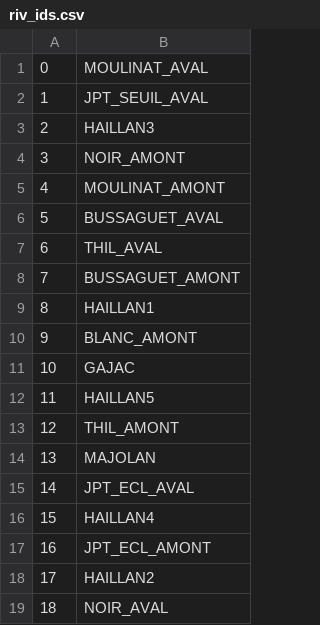
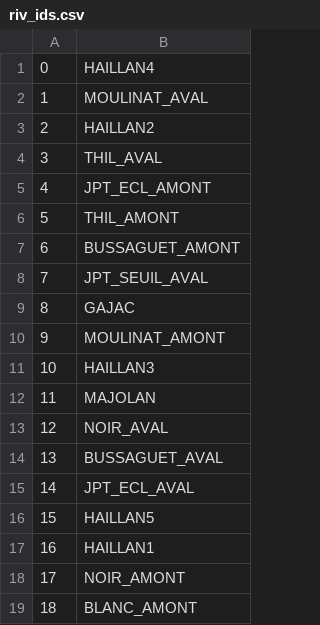
Before and after one commit to tracktools/case_study, a CSV file: pst_master/ml_02/riv_ids.csv, drawn as a sheet.

```diff
--- a/pst_master/ml_02/riv_ids.csv
+++ b/pst_master/ml_02/riv_ids.csv
@@ -1,19 +1,19 @@
-0,MOULINAT_AVAL
-1,JPT_SEUIL_AVAL
-2,HAILLAN3
-3,NOIR_AMONT
-4,MOULINAT_AMONT
-5,BUSSAGUET_AVAL
-6,THIL_AVAL
-7,BUSSAGUET_AMONT
-8,HAILLAN1
-9,BLANC_AMONT
-10,GAJAC
-11,HAILLAN5
-12,THIL_AMONT
-13,MAJOLAN
+0,HAILLAN4
+1,MOULINAT_AVAL
+2,HAILLAN2
+3,THIL_AVAL
+4,JPT_ECL_AMONT
+5,THIL_AMONT
+6,BUSSAGUET_AMONT
+7,JPT_SEUIL_AVAL
+8,GAJAC
+9,MOULINAT_AMONT
+10,HAILLAN3
+11,MAJOLAN
+12,NOIR_AVAL
+13,BUSSAGUET_AVAL
 14,JPT_ECL_AVAL
-15,HAILLAN4
-16,JPT_ECL_AMONT
-17,HAILLAN2
-18,NOIR_AVAL
+15,HAILLAN5
+16,HAILLAN1
+17,NOIR_AMONT
+18,BLANC_AMONT
```
Also changed, not shown: pst_master/ml_02/sim/hds.csv, pst_master/mult/cond_inst0_grid.csv, 56 other files.
